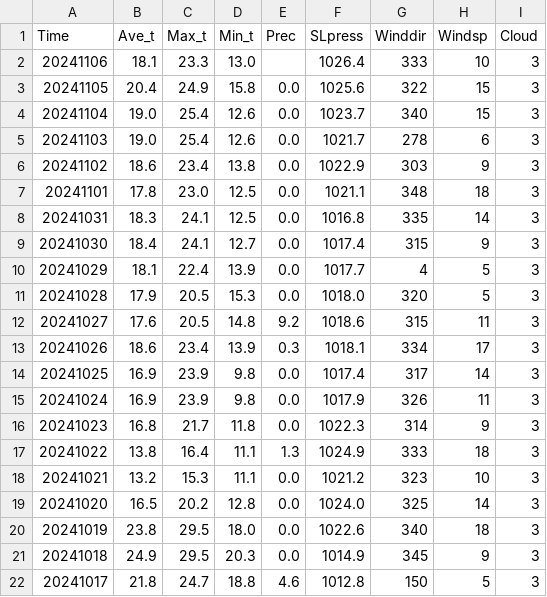
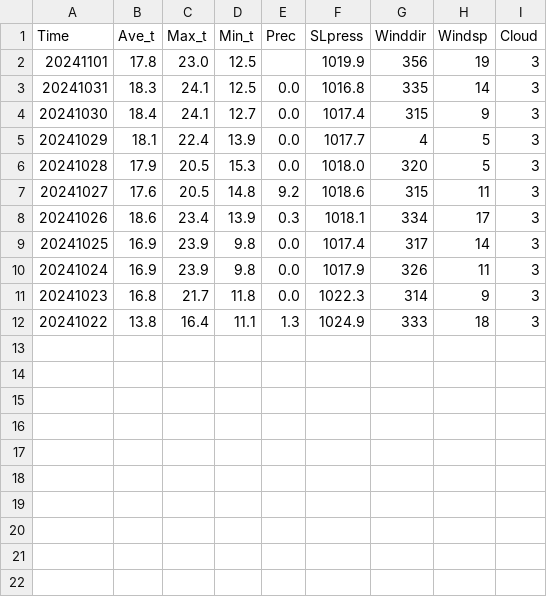
Before and after one commit to knowledgepuppy/WeatherNow, a CSV file: src/weather_test.csv, drawn as a sheet.

```diff
--- a/src/weather_test.csv
+++ b/src/weather_test.csv
@@ -1,8 +1,3 @@
 Time,Ave_t,Max_t,Min_t,Prec,SLpress,Winddir,Windsp,Cloud
-20241106,18.1,23.3,13.0,,1026.4,333,10,3
-20241105,20.4,24.9,15.8,0.0,1025.6,322,15,3
-20241104,19.0,25.4,12.6,0.0,1023.7,340,15,3
-20241103,19.0,25.4,12.6,0.0,1021.7,278,6,3
-20241102,18.6,23.4,13.8,0.0,1022.9,303,9,3
-20241101,17.8,23.0,12.5,0.0,1021.1,348,18,3
+20241101,17.8,23.0,12.5,,1019.9,356,19,3
 20241031,18.3,24.1,12.5,0.0,1016.8,335,14,3
@@ -17,6 +12 @@ Time,Ave_t,Max_t,Min_t,Prec,SLpress,Winddir,Windsp,Cloud
 20241022,13.8,16.4,11.1,1.3,1024.9,333,18,3
-20241021,13.2,15.3,11.1,0.0,1021.2,323,10,3
-20241020,16.5,20.2,12.8,0.0,1024.0,325,14,3
-20241019,23.8,29.5,18.0,0.0,1022.6,340,18,3
-20241018,24.9,29.5,20.3,0.0,1014.9,345,9,3
-20241017,21.8,24.7,18.8,4.6,1012.8,150,5,3
```
Also changed, not shown: src/weather_train_train.csv, src/weather_train_valid.csv, 11 other files.
